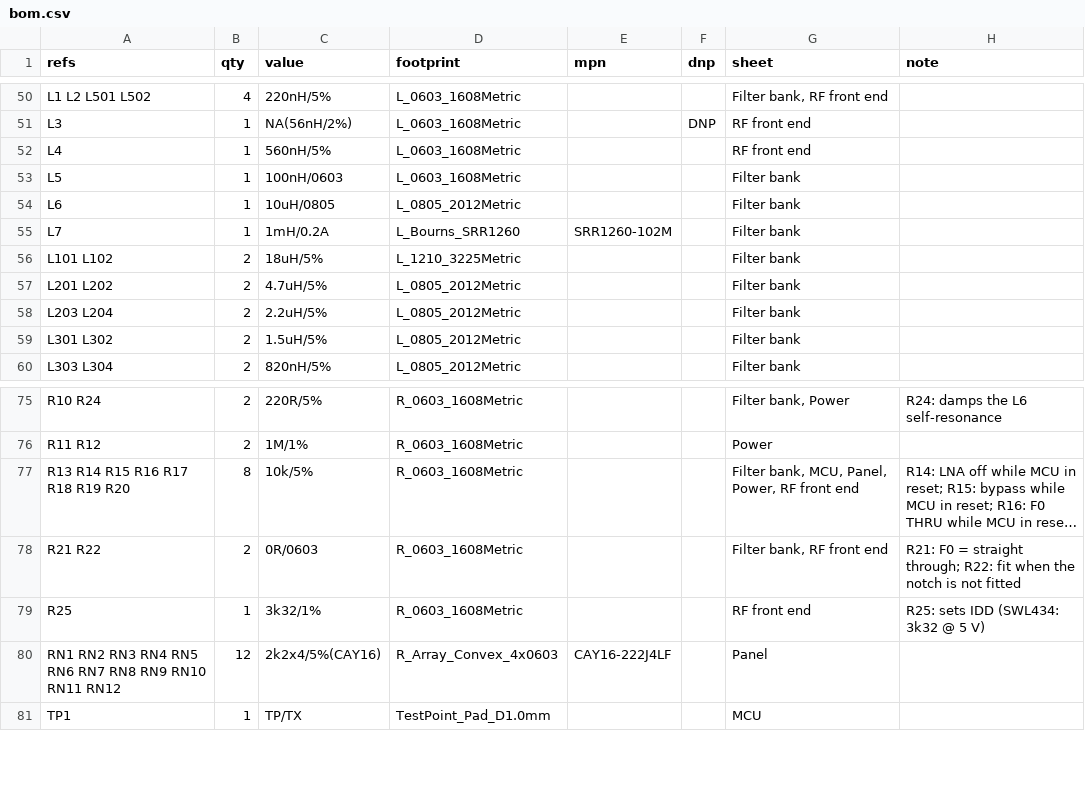
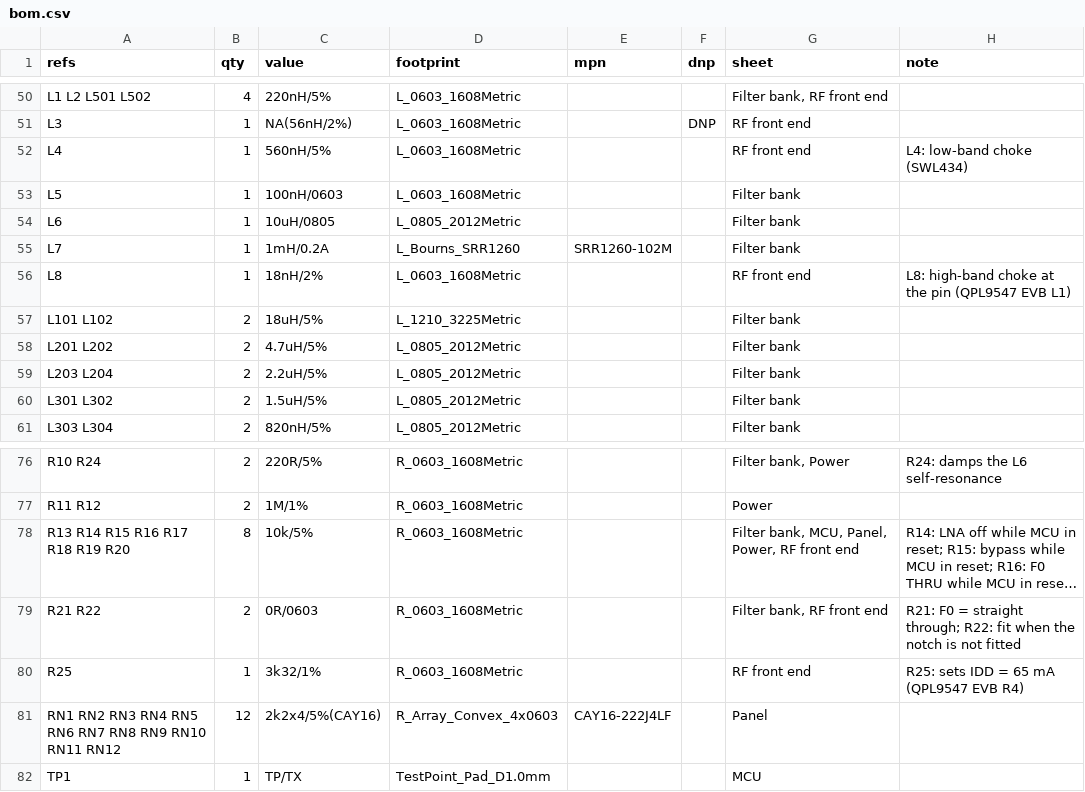
Before and after one commit to z2labs/coaxolotl, a CSV file: hardware/bom.csv, drawn as a sheet; only a part is shown, gaps mark what is left out; long unchanged cells end in …; addresses are those after the commit; the diff names each change by its address in the sheet, - before the commit and + after, or states it on an @@ line.

```diff
--- a/hardware/bom.csv
+++ b/hardware/bom.csv
-H52 (note): (empty)
+H52 (note): L4: low-band choke (SWL434)
+row 56: L8 | 1 | 18nH/2% | L_0603_1608Metric |  |  | RF front end | L8: high-band choke at the pin (QPL9547 EVB L1)
-H80 (note): R25: sets IDD (SWL434: 3k32 @ 5 V)
+H80 (note): R25: sets IDD = 65 mA (QPL9547 EVB R4)
```
Also changed, not shown: 11 other files.
